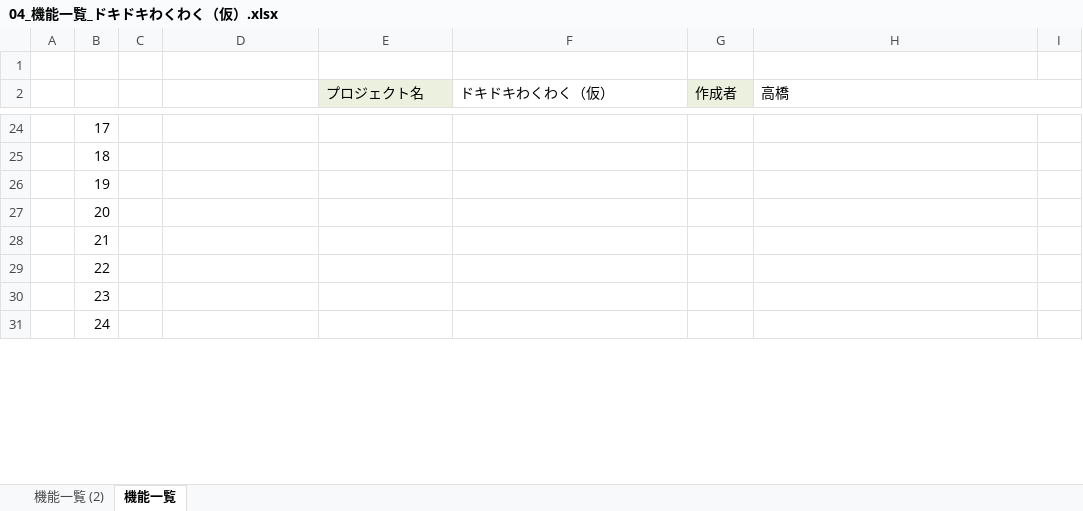
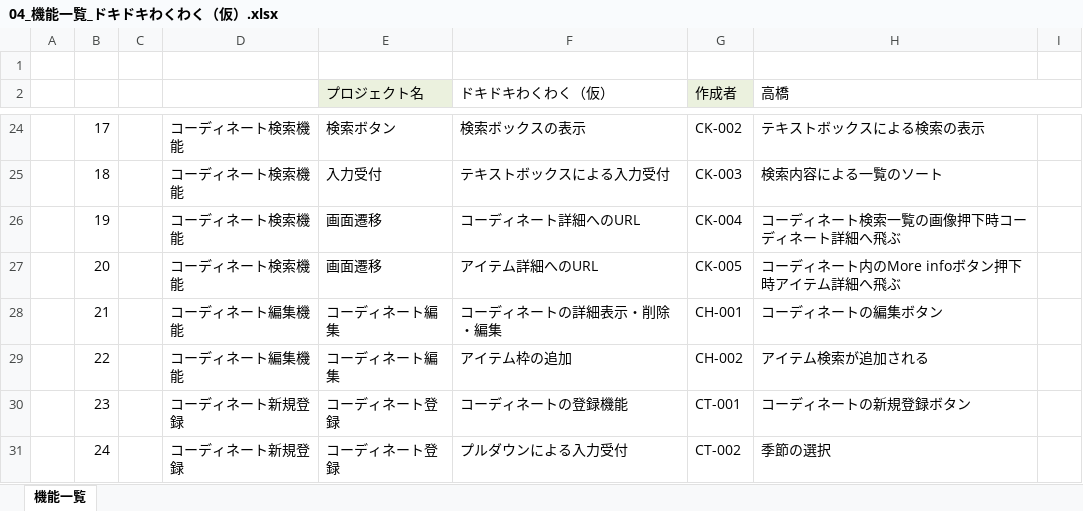
Before and after one commit to dojo2022/E-4, an Excel workbook: doc/04_機能一覧_ドキドキわくわく（仮）.xlsx, sheet 機能一覧, drawn as a sheet; only a part is shown, gaps mark what is left out; values as stored, in another font and other column widths than the file's, no borders; the diff covers the shown part only; the diff names each change by its address in the sheet, - before the commit and + after, or states it on an @@ line.

Commit message:
Update 04_機能一覧_ドキドキわくわく（仮）.xlsx

```diff
--- a/doc/04_機能一覧_ドキドキわくわく（仮）.xlsx (sheet 機能一覧)
+++ b/doc/04_機能一覧_ドキドキわくわく（仮）.xlsx (sheet 機能一覧)
-sheet tab: 機能一覧 (2)
-D24:D27: (empty)
+D24:D27: コーディネート検索機能
-E24 (プロジェクト名): (empty)
+E24 (プロジェクト名): 検索ボタン
-F24 (ドキドキわくわく（仮）): (empty)
+F24 (ドキドキわくわく（仮）): 検索ボックスの表示
-G24 (作成者): (empty)
+G24 (作成者): CK-002
-H24 (高橋): (empty)
+H24 (高橋): テキストボックスによる検索の表示
-E25 (プロジェクト名): (empty)
+E25 (プロジェクト名): 入力受付
-F25 (ドキドキわくわく（仮）): (empty)
+F25 (ドキドキわくわく（仮）): テキストボックスによる入力受付
-G25 (作成者): (empty)
+G25 (作成者): CK-003
-H25 (高橋): (empty)
+H25 (高橋): 検索内容による一覧のソート
-E26:E27 (プロジェクト名): (empty)
+E26:E27 (プロジェクト名): 画面遷移
-F26 (ドキドキわくわく（仮）): (empty)
+F26 (ドキドキわくわく（仮）): コーディネート詳細へのURL
-G26 (作成者): (empty)
+G26 (作成者): CK-004
-H26 (高橋): (empty)
+H26 (高橋): コーディネート検索一覧の画像押下時コーディネート詳細へ飛ぶ
-F27 (ドキドキわくわく（仮）): (empty)
+F27 (ドキドキわくわく（仮）): アイテム詳細へのURL
-G27 (作成者): (empty)
+G27 (作成者): CK-005
-H27 (高橋): (empty)
+H27 (高橋): コーディネート内のMore infoボタン押下時アイテム詳細へ飛ぶ
-D28:D29: (empty)
+D28:D29: コーディネート編集機能
-E28:E29 (プロジェクト名): (empty)
+E28:E29 (プロジェクト名): コーディネート編集
-F28 (ドキドキわくわく（仮）): (empty)
+F28 (ドキドキわくわく（仮）): コーディネートの詳細表示・削除・編集
-G28 (作成者): (empty)
+G28 (作成者): CH-001
-H28 (高橋): (empty)
+H28 (高橋): コーディネートの編集ボタン
-F29 (ドキドキわくわく（仮）): (empty)
+F29 (ドキドキわくわく（仮）): アイテム枠の追加
-G29 (作成者): (empty)
+G29 (作成者): CH-002
-H29 (高橋): (empty)
+H29 (高橋): アイテム検索が追加される
-D30:D31: (empty)
+D30:D31: コーディネート新規登録
-E30:E31 (プロジェクト名): (empty)
+E30:E31 (プロジェクト名): コーディネート登録
-F30 (ドキドキわくわく（仮）): (empty)
+F30 (ドキドキわくわく（仮）): コーディネートの登録機能
-G30 (作成者): (empty)
+G30 (作成者): CT-001
-H30 (高橋): (empty)
+H30 (高橋): コーディネートの新規登録ボタン
-F31 (ドキドキわくわく（仮）): (empty)
+F31 (ドキドキわくわく（仮）): プルダウンによる入力受付
-G31 (作成者): (empty)
+G31 (作成者): CT-002
-H31 (高橋): (empty)
+H31 (高橋): 季節の選択
```
Also changed, not shown: 1 added row and 136 edited cells elsewhere in this sheet.
